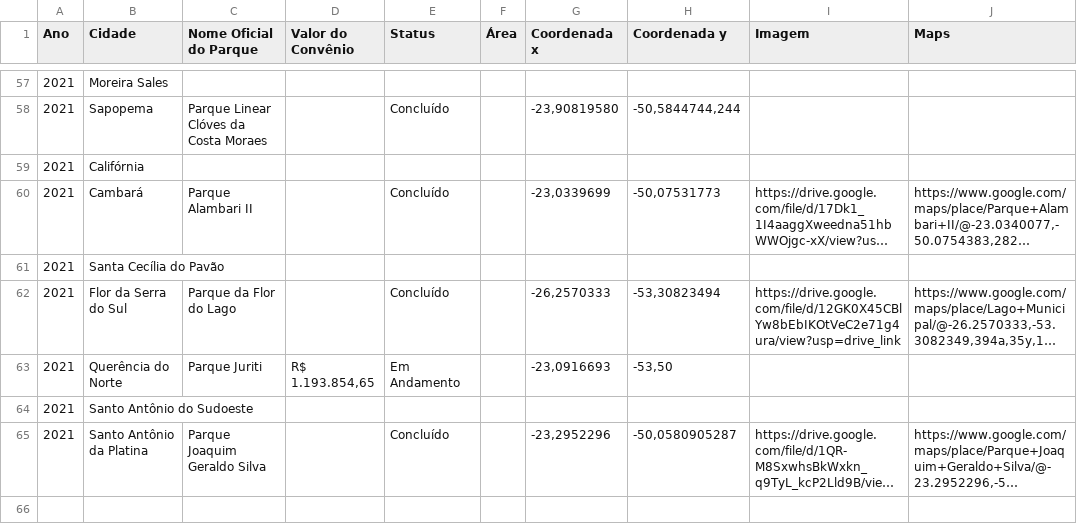
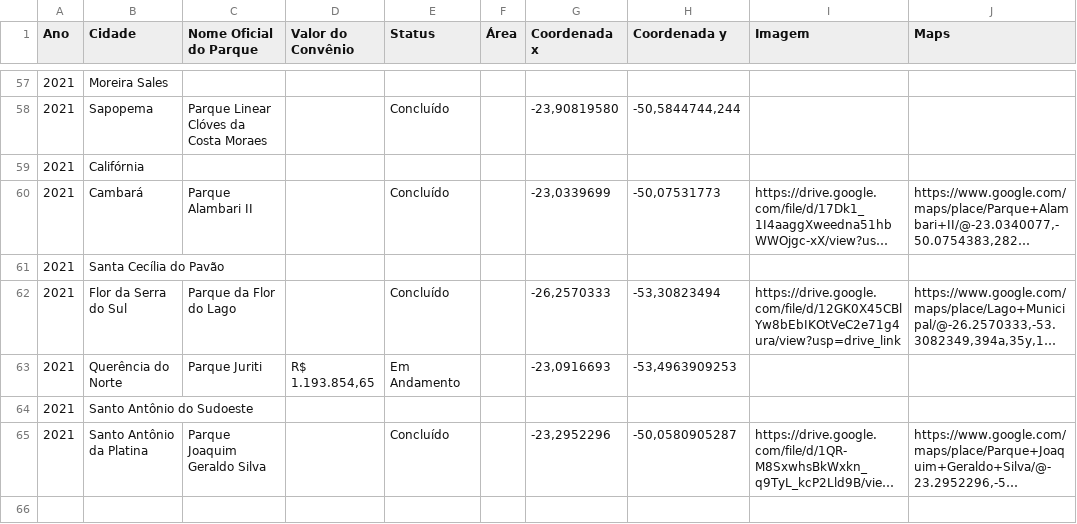
Before and after one commit to BryanSprenger/Parques-Urbanos---Instituto-gua-e-Terra, a CSV file: Parques Urbanos.csv, drawn as a sheet; only a part is shown, gaps mark what is left out; long unchanged cells end in …; the diff names each change by its address in the sheet, - before the commit and + after, or states it on an @@ line.

Commit message:
Update Parques Urbanos.csv

```diff
--- a/Parques Urbanos.csv
+++ b/Parques Urbanos.csv
-H63 (Coordenada y): -53,50
+H63 (Coordenada y): -53,4963909253
```
